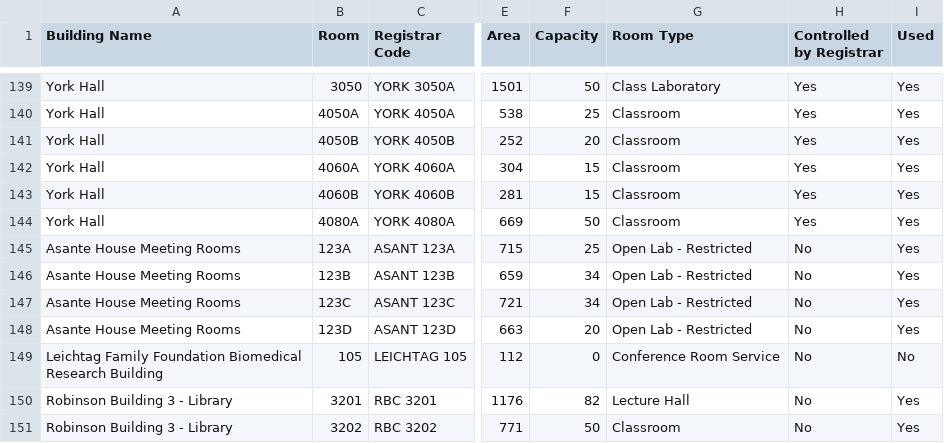
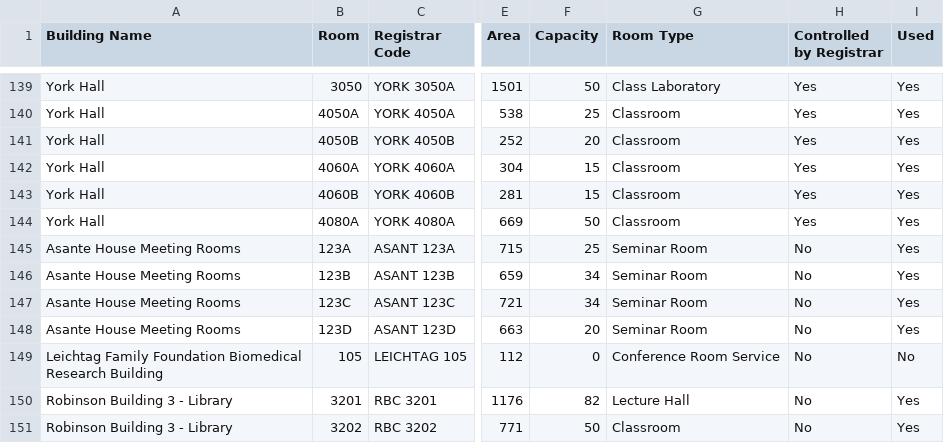
Before and after one commit to ucsd-ets/tritongpt-sitemaps, a CSV file: classroom_details/ClassroomAttributes-Media_Equipment.csv, drawn as a sheet; only a part is shown, gaps mark what is left out; the diff names each change by its address in the sheet, - before the commit and + after, or states it on an @@ line.

```diff
--- a/classroom_details/ClassroomAttributes-Media_Equipment.csv
+++ b/classroom_details/ClassroomAttributes-Media_Equipment.csv
-G145:G148 (Room Type): Open Lab - Restricted
+G145:G148 (Room Type): Seminar Room
```
Also changed, not shown: classroom_details/ClassroomAttributes-Classroom_Attributes.csv, 2 other files.
